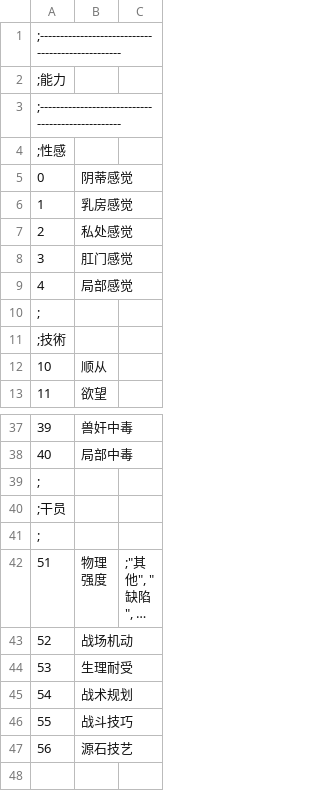
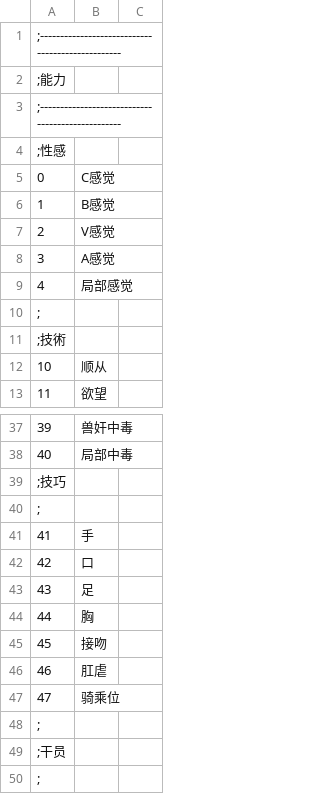
Before and after one commit to syf097/ErArk, a CSV file: CSV/Abl.csv, drawn as a sheet; only a part is shown, gaps mark what is left out; the shorter side is filled out with more unchanged rows; long unchanged cells end in ….

```diff
--- a/CSV/Abl.csv
+++ b/CSV/Abl.csv
@@ -4,6 +4,6 @@
 ;性感,,
-0,阴蒂感觉,
-1,乳房感觉,
-2,私处感觉,
-3,肛门感觉,
+0,C感觉,
+1,B感觉,
+2,V感觉,
+3,A感觉,
 4,局部感觉,
@@ -38,2 +38,11 @@
 40,局部中毒,
+;技巧,,
+;,,
+41,手,
+42,口,
+43,足,
+44,胸,
+45,接吻,
+46,肛虐,
+47,骑乘位,
 ;,,
```
Also changed, not shown: CSV/Exp.csv, CSV/Talent.csv, 23 other files.
